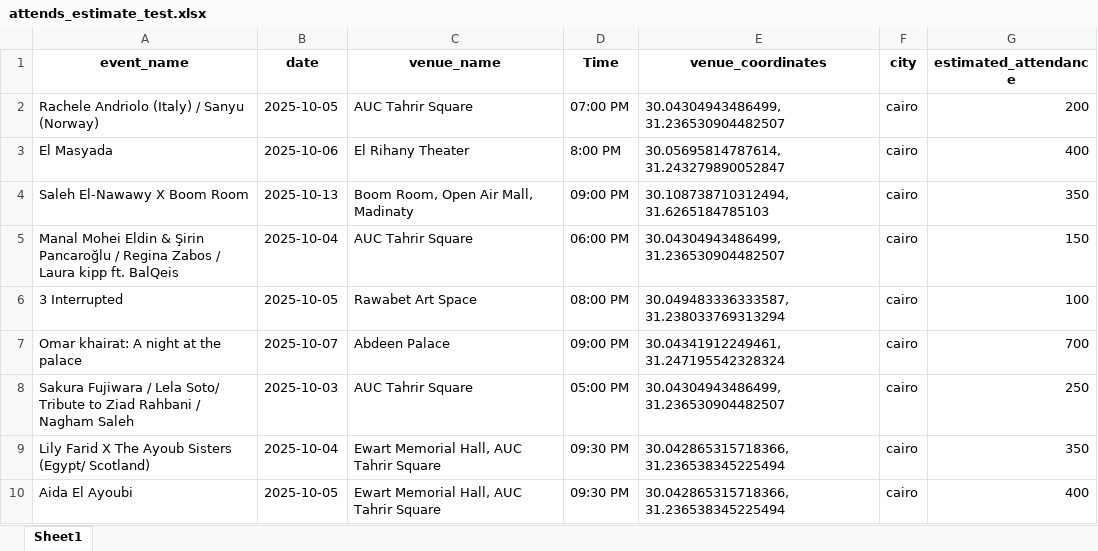
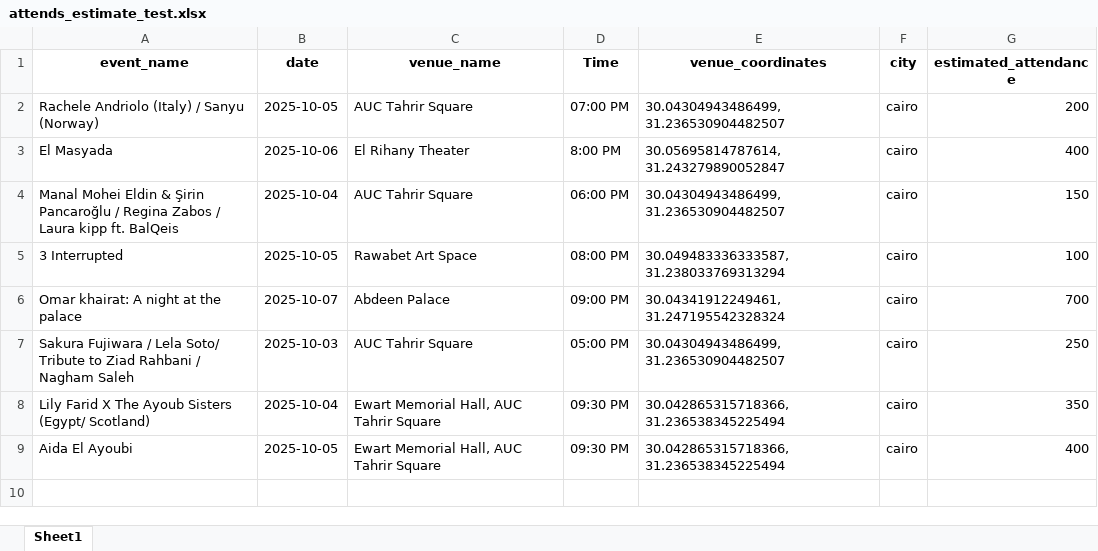
Before and after one commit to youssefashmawy/Mass-Events, an Excel workbook: Mass_Event/Mass_Event/analysis/TicketsMarche/attends_estimate_test.xlsx, sheet Sheet1, drawn as a sheet; values as stored, in another font and other column widths than the file's, no borders; the diff names each change by its address in the sheet, - before the commit and + after, or states it on an @@ line.

```diff
--- a/Mass_Event/Mass_Event/analysis/TicketsMarche/attends_estimate_test.xlsx (sheet Sheet1)
+++ b/Mass_Event/Mass_Event/analysis/TicketsMarche/attends_estimate_test.xlsx (sheet Sheet1)
-row 4: Saleh El-Nawawy X Boom Room | 2025-10-13 | Boom Room, Open Air Mall, Madinaty | 09:00 PM | 30.108738710312494, 31.6265184785103 | cairo | 350
```
Also changed, not shown: 15 other files.
